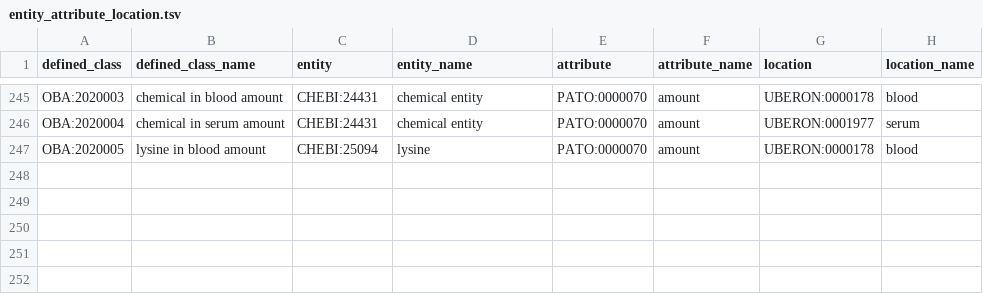
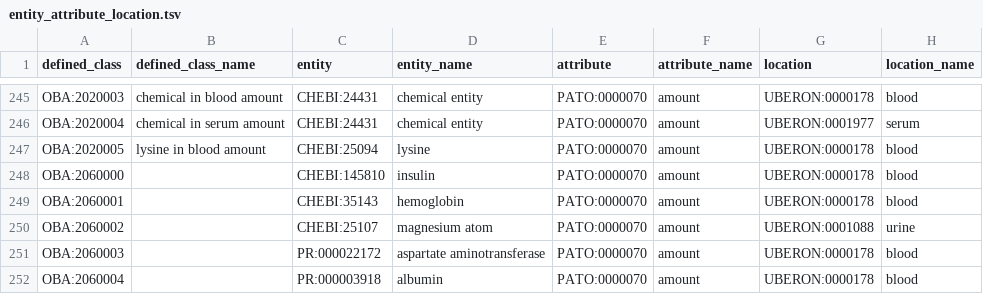
Before and after one commit to obophenotype/bio-attribute-ontology, a TSV file: src/patterns/data/default/entity_attribute_location.tsv, drawn as a sheet; only a part is shown, gaps mark what is left out.

Commit message:
removing duplicates also in impc spreadsheet

```diff
--- a/src/patterns/data/default/entity_attribute_location.tsv
+++ b/src/patterns/data/default/entity_attribute_location.tsv
@@ -247 +247,6 @@ OBA:2020004	chemical in serum amount	CHEBI:24431	chemical entity	PATO:0000070	am
 OBA:2020005	lysine in blood amount	CHEBI:25094	lysine	PATO:0000070	amount	UBERON:0000178	blood
+OBA:2060000		CHEBI:145810	insulin	PATO:0000070	amount	UBERON:0000178	blood
+OBA:2060001		CHEBI:35143	hemoglobin	PATO:0000070	amount	UBERON:0000178	blood
+OBA:2060002		CHEBI:25107	magnesium atom	PATO:0000070	amount	UBERON:0001088	urine
+OBA:2060003		PR:000022172	aspartate aminotransferase	PATO:0000070	amount	UBERON:0000178	blood
+OBA:2060004		PR:000003918	albumin	PATO:0000070	amount	UBERON:0000178	blood
```
Also changed, not shown: 1 other file.
